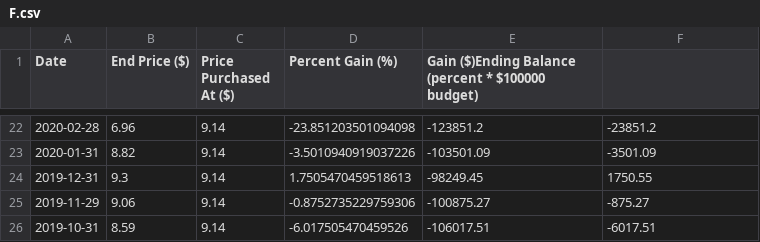
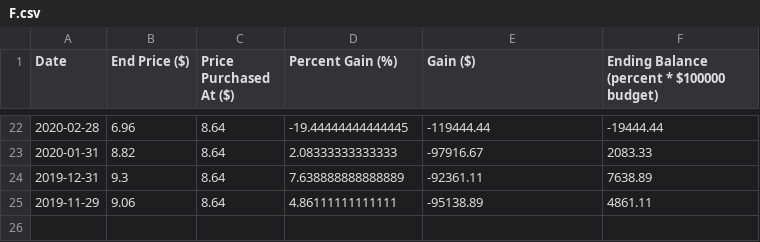
Before and after one commit to ericv105/comp-investment-project, a CSV file: data/outputs/historical_returns/F.csv, drawn as a sheet; only a part is shown, gaps mark what is left out; the diff covers the shown part only.

```diff
--- a/data/outputs/historical_returns/F.csv
+++ b/data/outputs/historical_returns/F.csv
@@ -1 +1 @@
-Date,End Price ($),Price Purchased At ($),Percent Gain (%),Gain ($)Ending Balance (percent * $100000 budget)
+Date,End Price ($),Price Purchased At ($),Percent Gain (%),Gain ($),Ending Balance (percent * $100000 budget)
@@ -22,5 +22,4 @@ Date,End Price ($),Price Purchased At ($),Percent Gain (%),Gain ($)Ending Balanc
-2020-02-28,6.96,9.14,-23.851203501094098,-123851.2,-23851.2
-2020-01-31,8.82,9.14,-3.5010940919037226,-103501.09,-3501.09
-2019-12-31,9.3,9.14,1.7505470459518613,-98249.45,1750.55
-2019-11-29,9.06,9.14,-0.8752735229759306,-100875.27,-875.27
-2019-10-31,8.59,9.14,-6.017505470459526,-106017.51,-6017.51
+2020-02-28,6.96,8.64,-19.44444444444445,-119444.44,-19444.44
+2020-01-31,8.82,8.64,2.08333333333333,-97916.67,2083.33
+2019-12-31,9.3,8.64,7.638888888888889,-92361.11,7638.89
+2019-11-29,9.06,8.64,4.86111111111111,-95138.89,4861.11
```
Also changed, not shown: 80 edited cells elsewhere in this file, data/outputs/historical_returns/AAPL.csv, data/outputs/historical_returns/AMD.csv, 14 other files.
